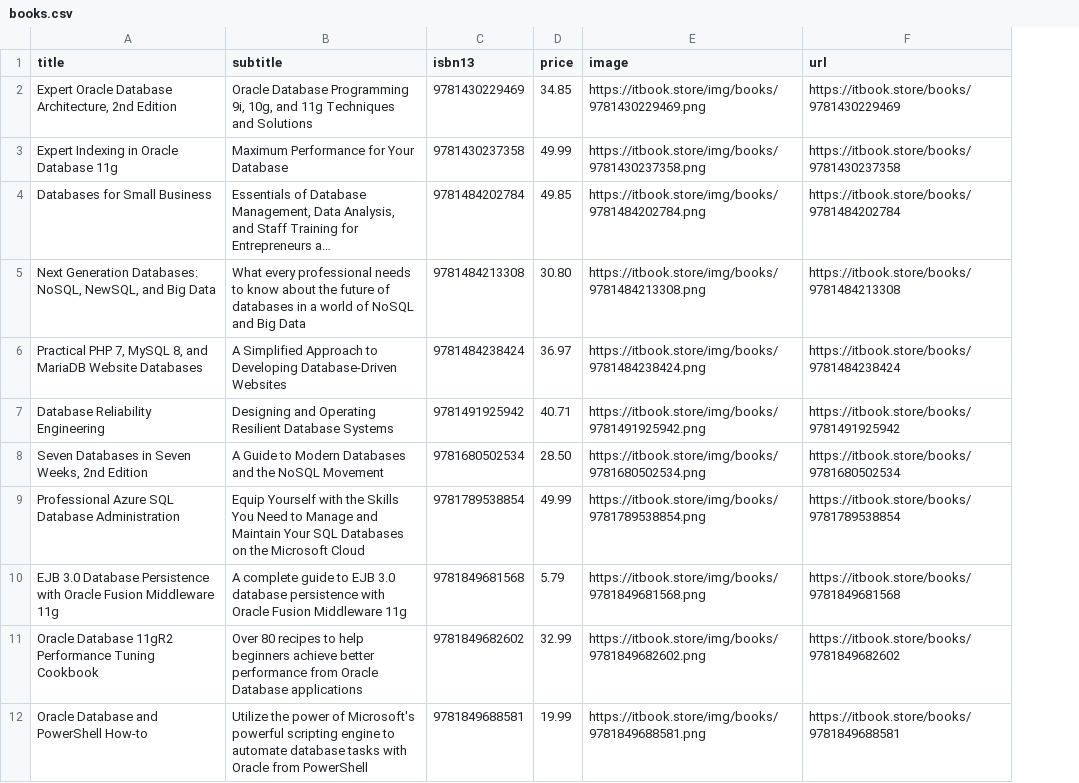
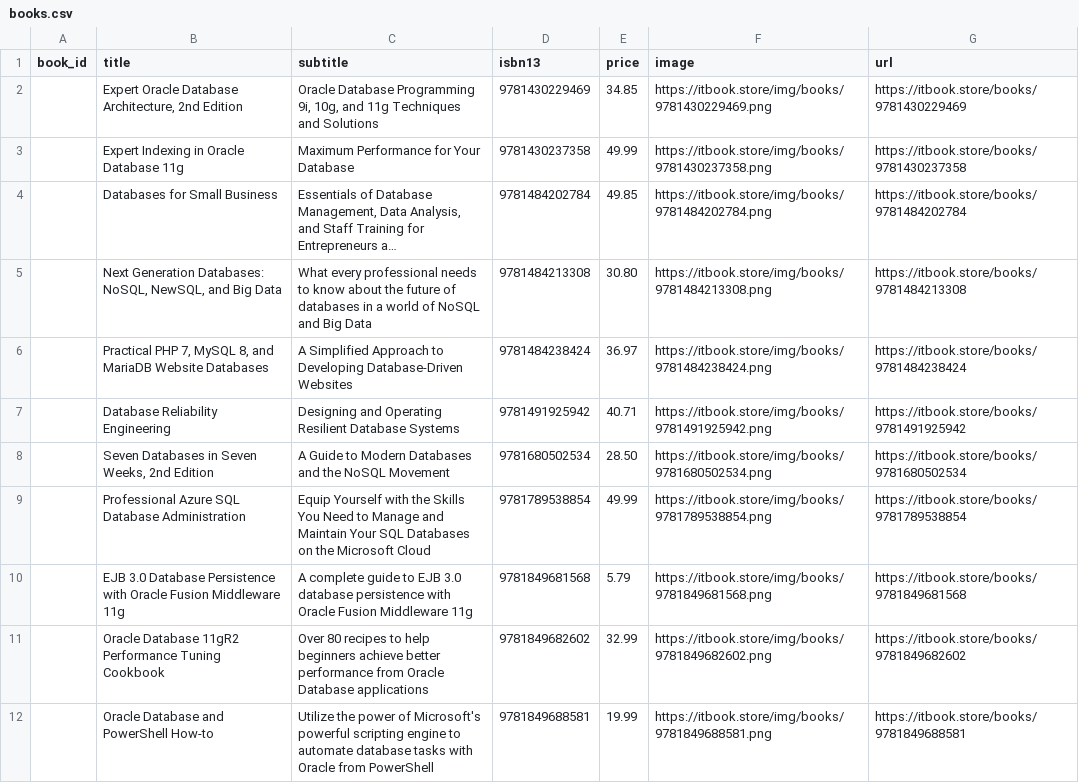
Before and after one commit to JustinJ9805/Bookstore_Database, a CSV file: data/books.csv, drawn as a sheet; only a part is shown; long unchanged cells end in …; the diff names each change by its address in the sheet, - before the commit and + after, or states it on an @@ line.

```diff
--- a/data/books.csv
+++ b/data/books.csv
+column A (book_id), empty
```
Also changed, not shown: 5 other files.
